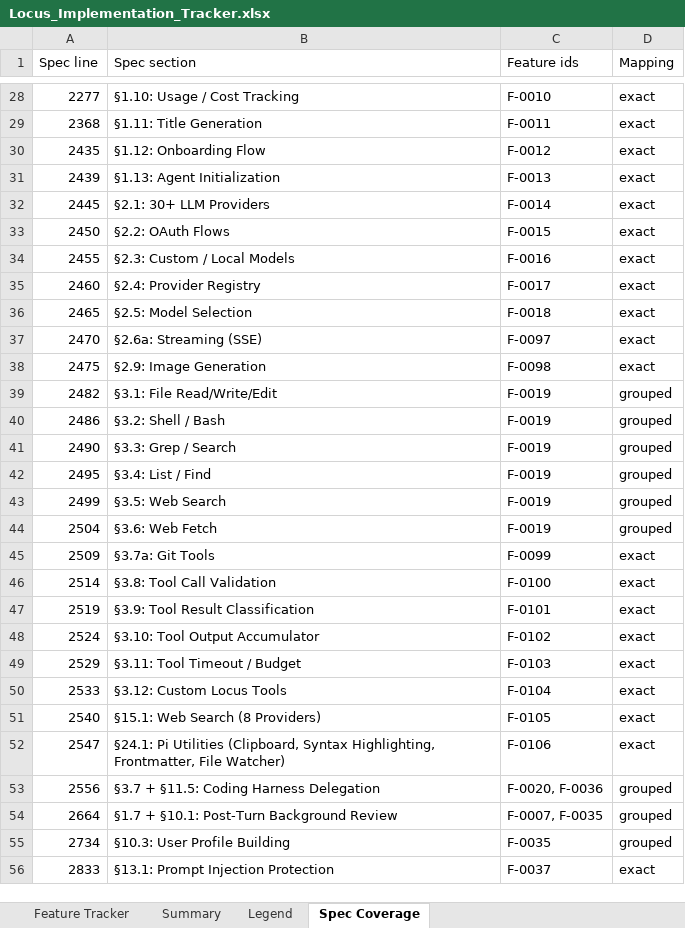
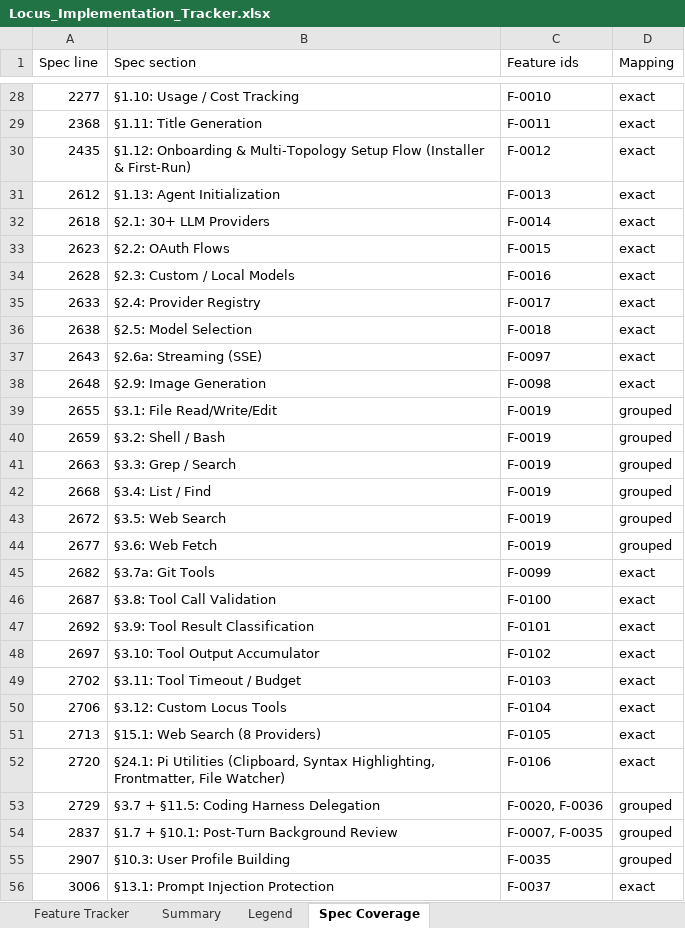
Before and after one commit to Shivamxp23/Locus-OS, an Excel workbook: .keysndocs/Documentation/Implementation Plans/Implementation Report/Locus_Implementation_Tracker.xlsx, sheet Spec Coverage, drawn as a sheet; only a part is shown, gaps mark what is left out; values as stored, in another font and other column widths than the file's, no borders; the diff covers the shown part only; the diff names each change by its address in the sheet, - before the commit and + after, or states it on an @@ line.

Commit message:
chore(tracker): first honest measurement

```diff
--- a/.keysndocs/Documentation/Implementation Plans/Implementation Report/Locus_Implementation_Tracker.xlsx (sheet Spec Coverage)
+++ b/.keysndocs/Documentation/Implementation Plans/Implementation Report/Locus_Implementation_Tracker.xlsx (sheet Spec Coverage)
-B30 (Spec section): §1.12: Onboarding Flow
+B30 (Spec section): §1.12: Onboarding & Multi-Topology Setup Flow (Installer & First-Run)
-A31 (Spec line): 2439
+A31 (Spec line): 2612
-A32 (Spec line): 2445
+A32 (Spec line): 2618
-A33 (Spec line): 2450
+A33 (Spec line): 2623
-A34 (Spec line): 2455
+A34 (Spec line): 2628
-A35 (Spec line): 2460
+A35 (Spec line): 2633
-A36 (Spec line): 2465
+A36 (Spec line): 2638
-A37 (Spec line): 2470
+A37 (Spec line): 2643
-A38 (Spec line): 2475
+A38 (Spec line): 2648
-A39 (Spec line): 2482
+A39 (Spec line): 2655
-A40 (Spec line): 2486
+A40 (Spec line): 2659
-A41 (Spec line): 2490
+A41 (Spec line): 2663
-A42 (Spec line): 2495
+A42 (Spec line): 2668
-A43 (Spec line): 2499
+A43 (Spec line): 2672
-A44 (Spec line): 2504
+A44 (Spec line): 2677
-A45 (Spec line): 2509
+A45 (Spec line): 2682
-A46 (Spec line): 2514
+A46 (Spec line): 2687
-A47 (Spec line): 2519
+A47 (Spec line): 2692
-A48 (Spec line): 2524
+A48 (Spec line): 2697
-A49 (Spec line): 2529
+A49 (Spec line): 2702
-A50 (Spec line): 2533
+A50 (Spec line): 2706
-A51 (Spec line): 2540
+A51 (Spec line): 2713
-A52 (Spec line): 2547
+A52 (Spec line): 2720
-A53 (Spec line): 2556
+A53 (Spec line): 2729
-A54 (Spec line): 2664
+A54 (Spec line): 2837
-A55 (Spec line): 2734
+A55 (Spec line): 2907
-A56 (Spec line): 2833
+A56 (Spec line): 3006
```
Also changed, not shown: 82 edited cells elsewhere in this sheet, sheet Feature Tracker, sheet Summary, 4 other files.
